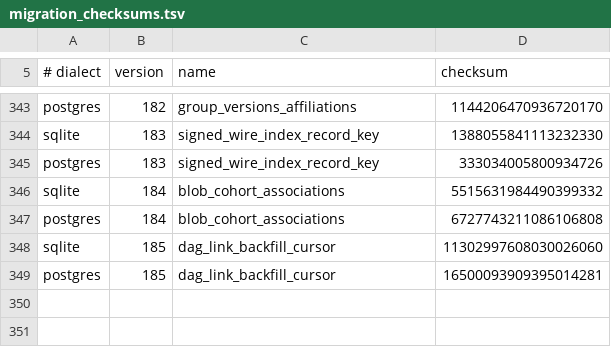
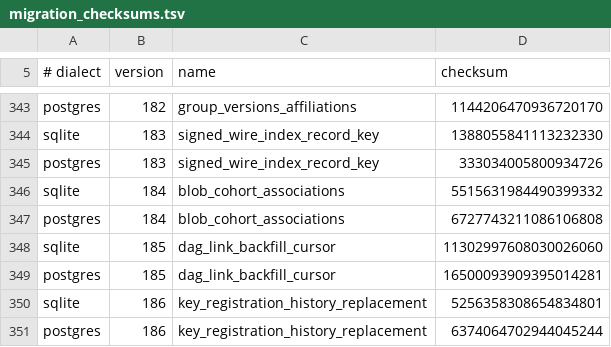
Before and after one commit to CIRISAI/CIRISPersist, a TSV file: evidence/migration_checksums.tsv, drawn as a sheet; only a part is shown, gaps mark what is left out; the diff names each change by its address in the sheet, - before the commit and + after, or states it on an @@ line.

```diff
--- a/evidence/migration_checksums.tsv
+++ b/evidence/migration_checksums.tsv
+row 350: sqlite | 186 | key_registration_history_replacement | 5256358308654834801
+row 351: postgres | 186 | key_registration_history_replacement | 6374064702944045244
```
Also changed, not shown: 21 other files.
